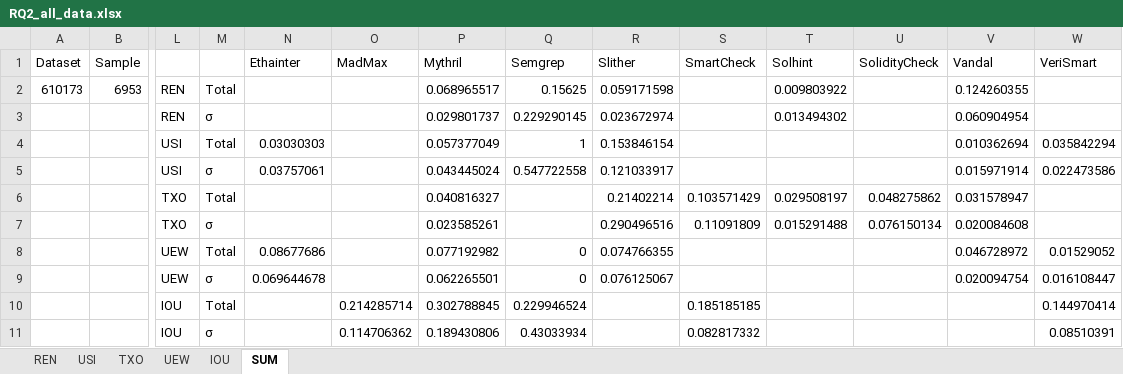
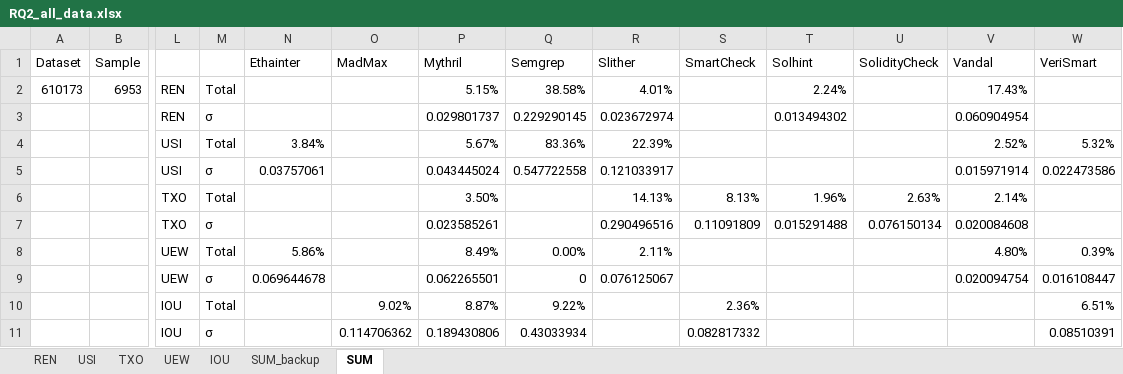
Before and after one commit to fse2025787/empirical-study, an Excel workbook: _RQ2/RQ2_all_data.xlsx, sheet SUM, drawn as a sheet; only a part is shown, gaps mark what is left out; values as stored, in another font and other column widths than the file's, no borders; charts and pictures not drawn; removed rows and columns are numbered as before the commit, all else as after; rows hold the shown columns only; the diff names each change by its address in the sheet, - before the commit and + after, or states it on an @@ line.

```diff
--- a/_RQ2/RQ2_all_data.xlsx (sheet SUM)
+++ b/_RQ2/RQ2_all_data.xlsx (sheet SUM)
+sheet tab: SUM_backup
-P2 (Mythril): 0.068965517
+P2 (Mythril): 5.15%
-Q2 (Semgrep): 0.15625
+Q2 (Semgrep): 38.58%
-R2 (Slither): 0.059171598
+R2 (Slither): 4.01%
-T2 (Solhint): 0.009803922
+T2 (Solhint): 2.24%
-V2 (Vandal): 0.124260355
+V2 (Vandal): 17.43%
-N4 (Ethainter): 0.03030303
+N4 (Ethainter): 3.84%
-P4 (Mythril): 0.057377049
+P4 (Mythril): 5.67%
-Q4 (Semgrep): 1
+Q4 (Semgrep): 83.36%
-R4 (Slither): 0.153846154
+R4 (Slither): 22.39%
-V4 (Vandal): 0.010362694
+V4 (Vandal): 2.52%
-W4 (VeriSmart): 0.035842294
+W4 (VeriSmart): 5.32%
-P6 (Mythril): 0.040816327
+P6 (Mythril): 3.50%
-R6 (Slither): 0.21402214
+R6 (Slither): 14.13%
-S6 (SmartCheck): 0.103571429
+S6 (SmartCheck): 8.13%
-T6 (Solhint): 0.029508197
+T6 (Solhint): 1.96%
-U6 (SolidityCheck): 0.048275862
+U6 (SolidityCheck): 2.63%
-V6 (Vandal): 0.031578947
+V6 (Vandal): 2.14%
-row 8:  |  | UEW | Total | 0.08677686 |  | 0.077192982 | 0 | 0.074766355 |  |  |  | 0.046728972 | 0.01529052
+row 8:  |  | UEW | Total | 5.86% |  | 8.49% | 0.00% | 2.11% |  |  |  | 4.80% | 0.39%
-row 10:  |  | IOU | Total |  | 0.214285714 | 0.302788845 | 0.229946524 |  | 0.185185185 |  |  |  | 0.144970414
+row 10:  |  | IOU | Total |  | 9.02% | 8.87% | 9.22% |  | 2.36% |  |  |  | 6.51%
```
Also changed, not shown: sheet REN, sheet USI, sheet UEW, sheet TXO, sheet IOU, charts or pictures, 9 other files.
